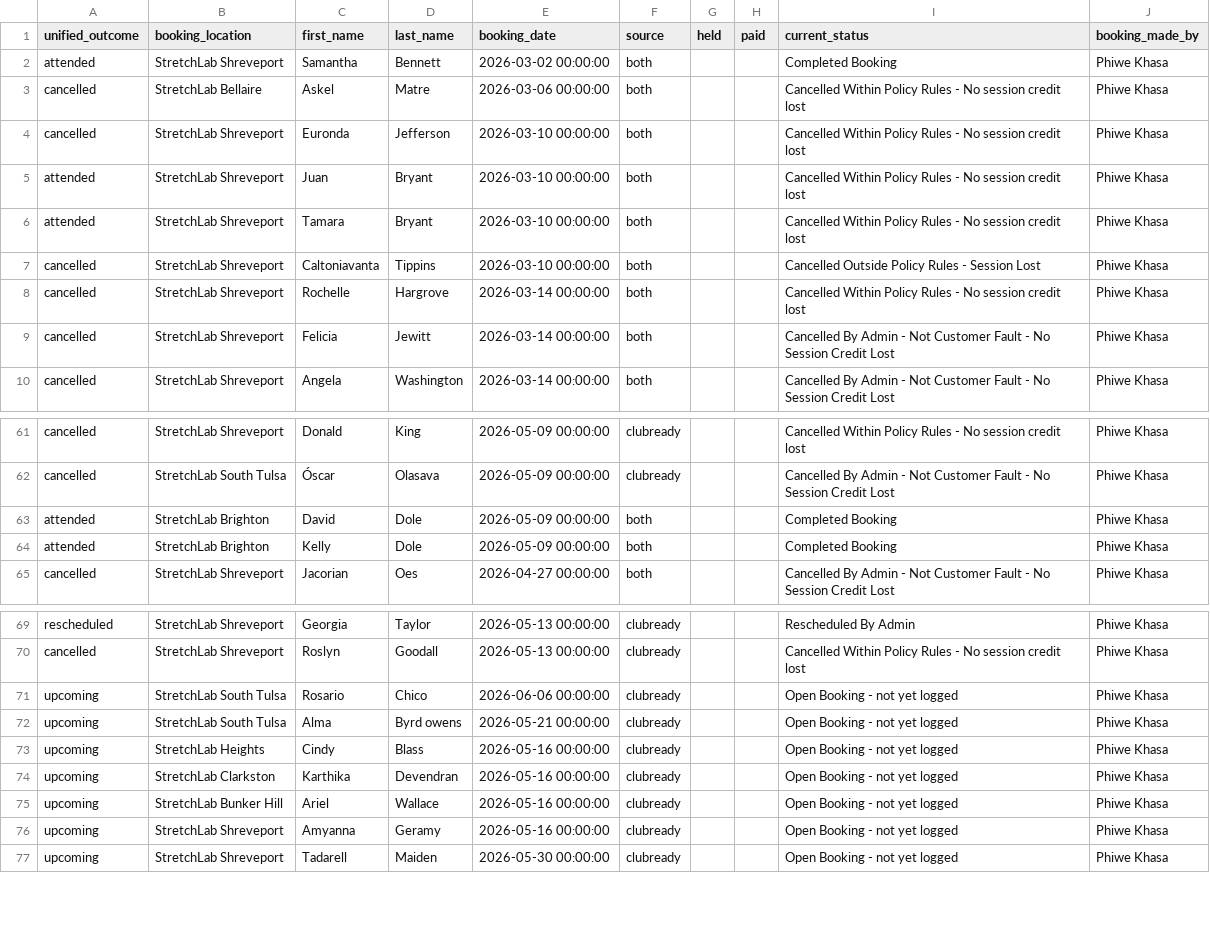
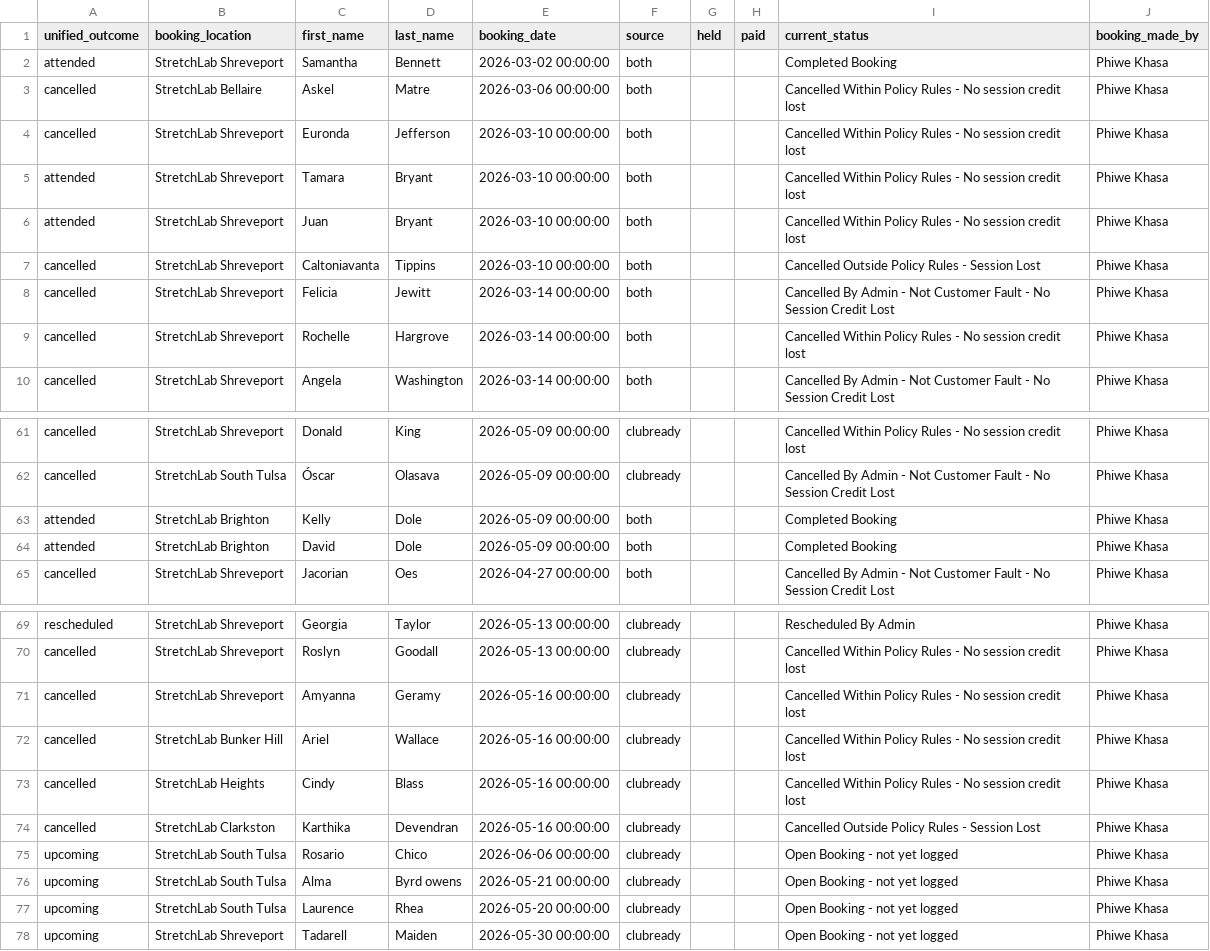
Before and after one commit to thamsanqakekana-tech/stretchlab-dashboard, a CSV file: dashboard/public/data/phiwe_unified_leads.csv, drawn as a sheet; only a part is shown, gaps mark what is left out.

```diff
--- a/dashboard/public/data/phiwe_unified_leads.csv
+++ b/dashboard/public/data/phiwe_unified_leads.csv
@@ -4,7 +4,7 @@ cancelled,StretchLab Bellaire,Askel,Matre,2026-03-06 00:00:00,both,,,Cancelled W
 cancelled,StretchLab Shreveport,Euronda,Jefferson,2026-03-10 00:00:00,both,,,Cancelled Within Policy Rules - No session credit lost,Phiwe Khasa
+attended,StretchLab Shreveport,Tamara,Bryant,2026-03-10 00:00:00,both,,,Cancelled Within Policy Rules - No session credit lost,Phiwe Khasa
 attended,StretchLab Shreveport,Juan,Bryant,2026-03-10 00:00:00,both,,,Cancelled Within Policy Rules - No session credit lost,Phiwe Khasa
-attended,StretchLab Shreveport,Tamara,Bryant,2026-03-10 00:00:00,both,,,Cancelled Within Policy Rules - No session credit lost,Phiwe Khasa
 cancelled,StretchLab Shreveport,Caltoniavanta,Tippins,2026-03-10 00:00:00,both,,,Cancelled Outside Policy Rules - Session Lost,Phiwe Khasa
+cancelled,StretchLab Shreveport,Felicia,Jewitt,2026-03-14 00:00:00,both,,,Cancelled By Admin - Not Customer Fault - No Session Credit Lost,Phiwe Khasa
 cancelled,StretchLab Shreveport,Rochelle,Hargrove,2026-03-14 00:00:00,both,,,Cancelled Within Policy Rules - No session credit lost,Phiwe Khasa
-cancelled,StretchLab Shreveport,Felicia,Jewitt,2026-03-14 00:00:00,both,,,Cancelled By Admin - Not Customer Fault - No Session Credit Lost,Phiwe Khasa
 cancelled,StretchLab Shreveport,Angela,Washington,2026-03-14 00:00:00,both,,,Cancelled By Admin - Not Customer Fault - No Session Credit Lost,Phiwe Khasa
@@ -62,4 +62,4 @@ cancelled,StretchLab Shreveport,Donald,King,2026-05-09 00:00:00,clubready,,,Canc
 cancelled,StretchLab South Tulsa,Óscar,Olasava,2026-05-09 00:00:00,clubready,,,Cancelled By Admin - Not Customer Fault - No Session Credit Lost,Phiwe Khasa
+attended,StretchLab Brighton,Kelly,Dole,2026-05-09 00:00:00,both,,,Completed Booking,Phiwe Khasa
 attended,StretchLab Brighton,David,Dole,2026-05-09 00:00:00,both,,,Completed Booking,Phiwe Khasa
-attended,StretchLab Brighton,Kelly,Dole,2026-05-09 00:00:00,both,,,Completed Booking,Phiwe Khasa
 cancelled,StretchLab Shreveport,Jacorian,Oes,2026-04-27 00:00:00,both,,,Cancelled By Admin - Not Customer Fault - No Session Credit Lost,Phiwe Khasa
@@ -70,8 +70,9 @@ rescheduled,StretchLab Shreveport,Georgia,Taylor,2026-05-13 00:00:00,clubready,,
 cancelled,StretchLab Shreveport,Roslyn,Goodall,2026-05-13 00:00:00,clubready,,,Cancelled Within Policy Rules - No session credit lost,Phiwe Khasa
+cancelled,StretchLab Shreveport,Amyanna,Geramy,2026-05-16 00:00:00,clubready,,,Cancelled Within Policy Rules - No session credit lost,Phiwe Khasa
+cancelled,StretchLab Bunker Hill,Ariel,Wallace,2026-05-16 00:00:00,clubready,,,Cancelled Within Policy Rules - No session credit lost,Phiwe Khasa
+cancelled,StretchLab Heights,Cindy,Blass,2026-05-16 00:00:00,clubready,,,Cancelled Within Policy Rules - No session credit lost,Phiwe Khasa
+cancelled,StretchLab Clarkston,Karthika,Devendran,2026-05-16 00:00:00,clubready,,,Cancelled Outside Policy Rules - Session Lost,Phiwe Khasa
 upcoming,StretchLab South Tulsa,Rosario,Chico,2026-06-06 00:00:00,clubready,,,Open Booking - not yet logged,Phiwe Khasa
 upcoming,StretchLab South Tulsa,Alma,Byrd owens,2026-05-21 00:00:00,clubready,,,Open Booking - not yet logged,Phiwe Khasa
-upcoming,StretchLab Heights,Cindy,Blass,2026-05-16 00:00:00,clubready,,,Open Booking - not yet logged,Phiwe Khasa
-upcoming,StretchLab Clarkston,Karthika,Devendran,2026-05-16 00:00:00,clubready,,,Open Booking - not yet logged,Phiwe Khasa
-upcoming,StretchLab Bunker Hill,Ariel,Wallace,2026-05-16 00:00:00,clubready,,,Open Booking - not yet logged,Phiwe Khasa
-upcoming,StretchLab Shreveport,Amyanna,Geramy,2026-05-16 00:00:00,clubready,,,Open Booking - not yet logged,Phiwe Khasa
+upcoming,StretchLab South Tulsa,Laurence,Rhea,2026-05-20 00:00:00,clubready,,,Open Booking - not yet logged,Phiwe Khasa
 upcoming,StretchLab Shreveport,Tadarell,Maiden,2026-05-30 00:00:00,clubready,,,Open Booking - not yet logged,Phiwe Khasa
```
Also changed, not shown: dashboard/public/data/phiwe_bookings.csv, dashboard/public/data/phiwe_cancellation_analysis.csv, 23 other files.
